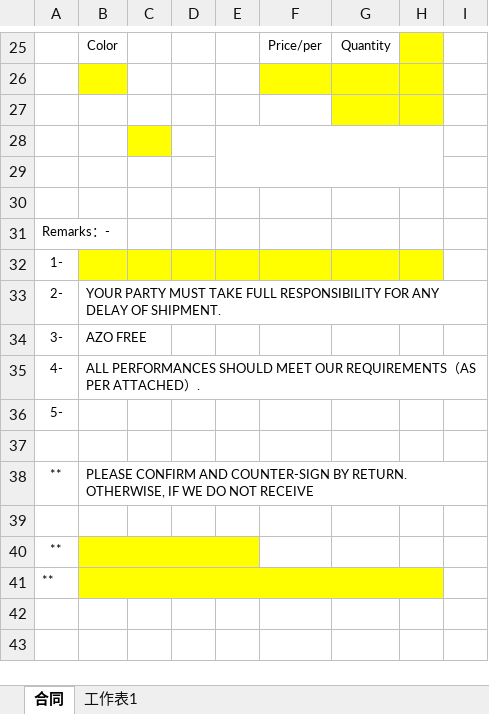
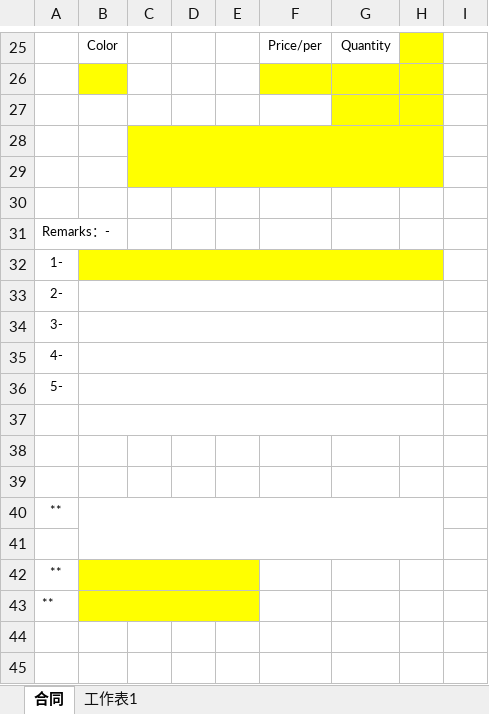
Before and after one commit to cntam/highablePrint, an Excel workbook: template/potem30.xlsx, sheet 合同, drawn as a sheet; only a part is shown, gaps mark what is left out; values as stored, in another font and other column widths than the file's, no borders; removed rows and columns are numbered as before the commit, all else as after; the diff names each change by its address in the sheet, - before the commit and + after, or states it on an @@ line.

```diff
--- a/template/potem30.xlsx (sheet 合同)
+++ b/template/potem30.xlsx (sheet 合同)
+C28:H29 merged
-D28:H28 fill: none
+D28:H28 fill: #FFFF00
-E28:H29 merged
-C29:H29 fill: none
+C29:H29 fill: #FFFF00
+B32:H32 merged
-B33: YOUR PARTY MUST TAKE FULL RESPONSIBILITY FOR ANY DELAY OF SHIPMENT.
+B33: (empty)
+B33:H33 merged
-B34: AZO FREE
+B34: (empty)
+B34:H34 merged
-B35: ALL PERFORMANCES SHOULD MEET OUR REQUIREMENTS（AS PER ATTACHED）.
+B35: (empty)
+B35:H35 merged
+B36:H36 merged
+B37:H37 merged
+row 38: (empty)
+row 39: (empty)
-B40: PLEASE CONFIRM AND COUNTER-SIGN BY RETURN. OTHERWISE, IF WE DO NOT RECEIVE
+B40: (empty)
+B40:H41 merged
-B41:H41 merged
+B43:E43 merged
-C43:E43 fill: none
+C43:E43 fill: #FFFF00
```
Also changed, not shown: template/fabricquotationp1.xlsx, template/productp1.xlsx, 3 other files.
